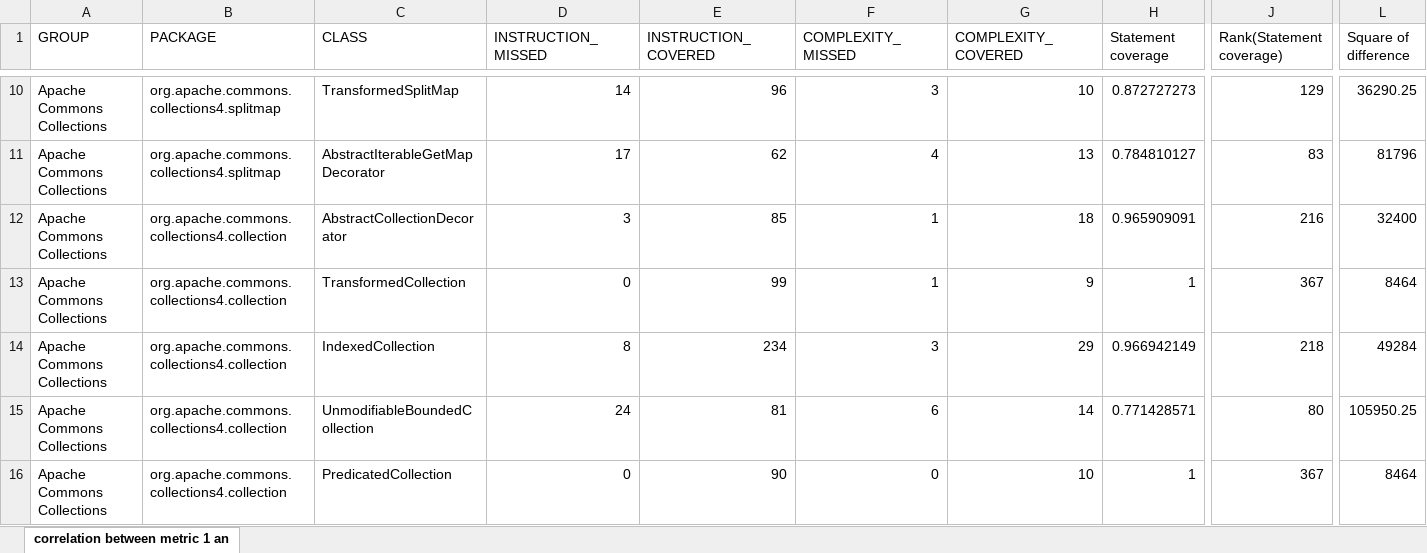
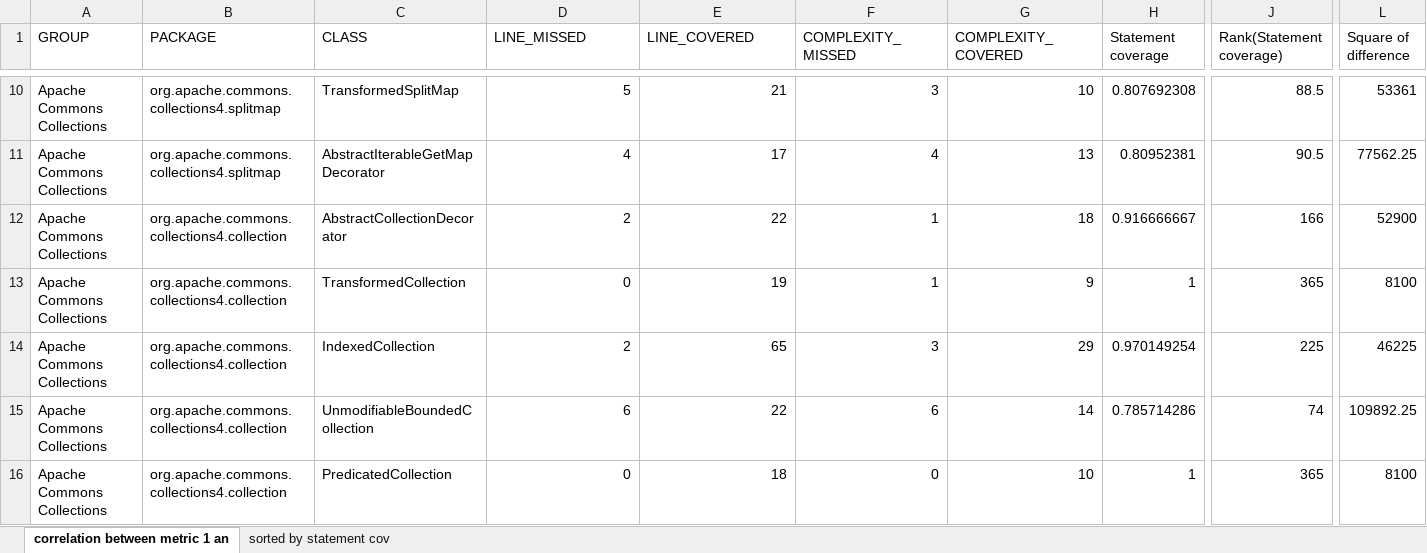
Before and after one commit to subhannita1994/SOEN6611_TeamS, an Excel workbook: Apache Commons Collection/Correlation analysis/correlation between metric 1 and 4 - v4.4.xlsx, sheet correlation between metric 1 an, drawn as a sheet; only a part is shown, gaps mark what is left out; values as stored, in another font and other column widths than the file's, no borders; charts and pictures not drawn; the diff covers the shown part only; the diff names each change by its address in the sheet, - before the commit and + after, or states it on an @@ line.

```diff
--- a/Apache Commons Collection/Correlation analysis/correlation between metric 1 and 4 - v4.4.xlsx (sheet correlation between metric 1 an)
+++ b/Apache Commons Collection/Correlation analysis/correlation between metric 1 and 4 - v4.4.xlsx (sheet correlation between metric 1 an)
+sheet tab: sorted by statement cov
-D1: INSTRUCTION_MISSED
+D1: LINE_MISSED
-E1: INSTRUCTION_COVERED
+E1: LINE_COVERED
-D10 (LINE_MISSED): 14
+D10 (LINE_MISSED): 5
-E10 (LINE_COVERED): 96
+E10 (LINE_COVERED): 21
-H10 (Statement coverage): 0.872727273
+H10 (Statement coverage): 0.807692308
-J10 (Rank(Statement coverage)): 129
+J10 (Rank(Statement coverage)): 88.5
-L10 (Square of difference): 36290.25
+L10 (Square of difference): 53361
-D11 (LINE_MISSED): 17
+D11 (LINE_MISSED): 4
-E11 (LINE_COVERED): 62
+E11 (LINE_COVERED): 17
-H11 (Statement coverage): 0.784810127
+H11 (Statement coverage): 0.80952381
-J11 (Rank(Statement coverage)): 83
+J11 (Rank(Statement coverage)): 90.5
-L11 (Square of difference): 81796
+L11 (Square of difference): 77562.25
-D12 (LINE_MISSED): 3
+D12 (LINE_MISSED): 2
-E12 (LINE_COVERED): 85
+E12 (LINE_COVERED): 22
-H12 (Statement coverage): 0.965909091
+H12 (Statement coverage): 0.916666667
-J12 (Rank(Statement coverage)): 216
+J12 (Rank(Statement coverage)): 166
-L12 (Square of difference): 32400
+L12 (Square of difference): 52900
-E13 (LINE_COVERED): 99
+E13 (LINE_COVERED): 19
-J13 (Rank(Statement coverage)): 367
+J13 (Rank(Statement coverage)): 365
-L13 (Square of difference): 8464
+L13 (Square of difference): 8100
-D14 (LINE_MISSED): 8
+D14 (LINE_MISSED): 2
-E14 (LINE_COVERED): 234
+E14 (LINE_COVERED): 65
-H14 (Statement coverage): 0.966942149
+H14 (Statement coverage): 0.970149254
-J14 (Rank(Statement coverage)): 218
+J14 (Rank(Statement coverage)): 225
-L14 (Square of difference): 49284
+L14 (Square of difference): 46225
-D15 (LINE_MISSED): 24
+D15 (LINE_MISSED): 6
-E15 (LINE_COVERED): 81
+E15 (LINE_COVERED): 22
-H15 (Statement coverage): 0.771428571
+H15 (Statement coverage): 0.785714286
-J15 (Rank(Statement coverage)): 80
+J15 (Rank(Statement coverage)): 74
-L15 (Square of difference): 105950.25
+L15 (Square of difference): 109892.25
-E16 (LINE_COVERED): 90
+E16 (LINE_COVERED): 18
-J16 (Rank(Statement coverage)): 367
+J16 (Rank(Statement coverage)): 365
-L16 (Square of difference): 8464
+L16 (Square of difference): 8100
```
Also changed, not shown: 1890 edited cells elsewhere in this sheet, formulas that keep their value, charts or pictures, Apache Commons Collection/Correlation analysis/correlation between metric 1 and 3 - v4.4.xlsx, Apache Commons Collection/Correlation analysis/correlation between metric 1 and 4 - v4.3.xlsx, 9 other files.
